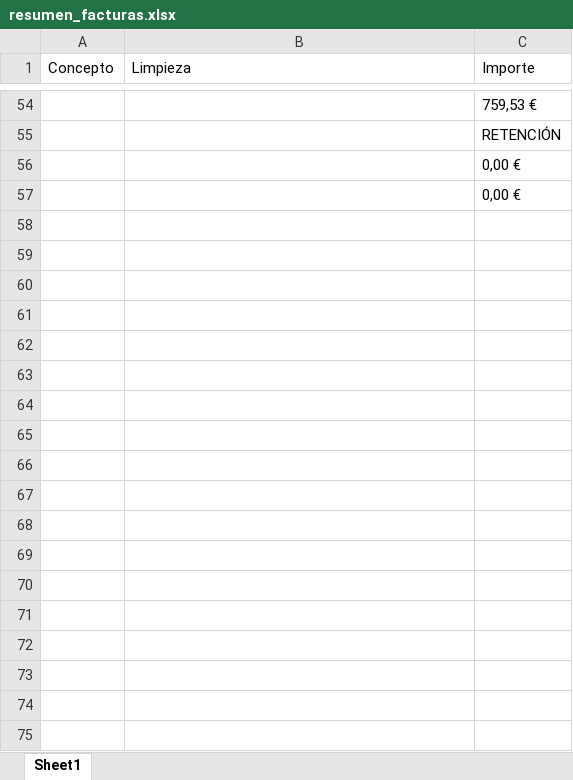
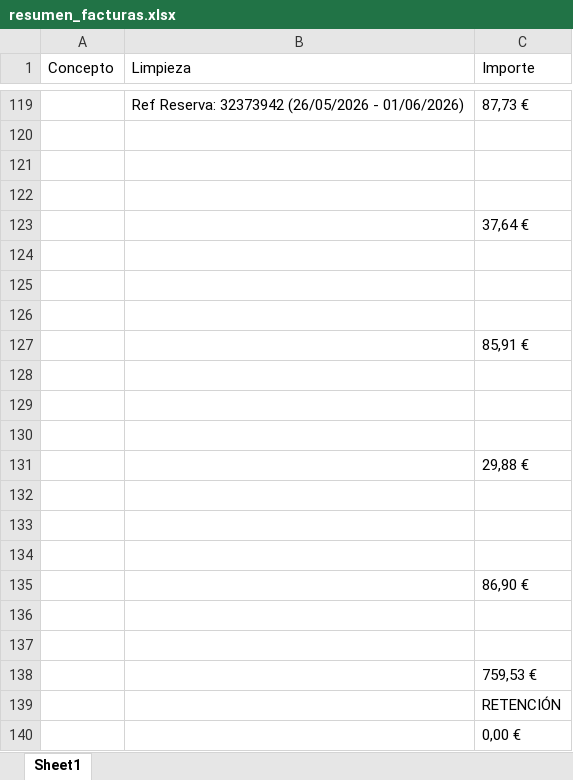
Before and after one commit to jartibledev/scraper-bills, an Excel workbook: resumen_facturas.xlsx, sheet Sheet1, drawn as a sheet; only a part is shown, gaps mark what is left out; the shorter side is filled out with more unchanged rows; values as stored, in another font and other column widths than the file's, no borders; the diff covers the shown part only; the diff names each change by its address in the sheet, - before the commit and + after, or states it on an @@ line.

Commit message:
Imported created

```diff
--- a/resumen_facturas.xlsx (sheet Sheet1)
+++ b/resumen_facturas.xlsx (sheet Sheet1)
+row 119:  | Ref Reserva: 32373942 (26/05/2026 - 01/06/2026) | 87,73 €
+row 120: (empty)
+row 121: (empty)
+row 122: (empty)
+row 123:  |  | 37,64 €
+row 124: (empty)
+row 125: (empty)
+row 126: (empty)
+row 127:  |  | 85,91 €
+row 128: (empty)
+row 129: (empty)
+row 130: (empty)
+row 131:  |  | 29,88 €
+row 132: (empty)
+row 133: (empty)
+row 134: (empty)
+row 135:  |  | 86,90 €
+row 136: (empty)
+row 137: (empty)
```
Also changed, not shown: 93 added rows, 28 removed rows and 12 edited cells elsewhere in this sheet, 2 other files.
